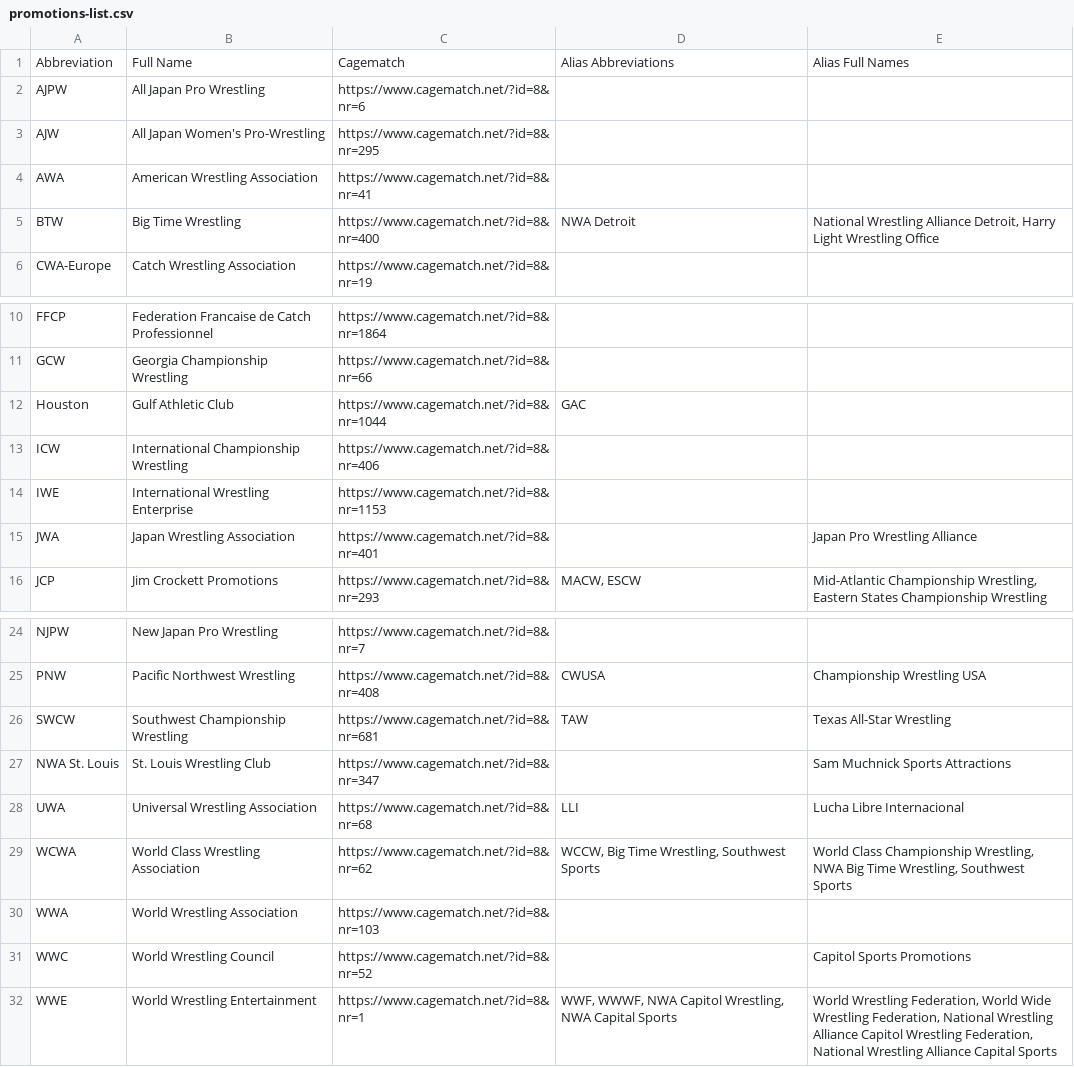
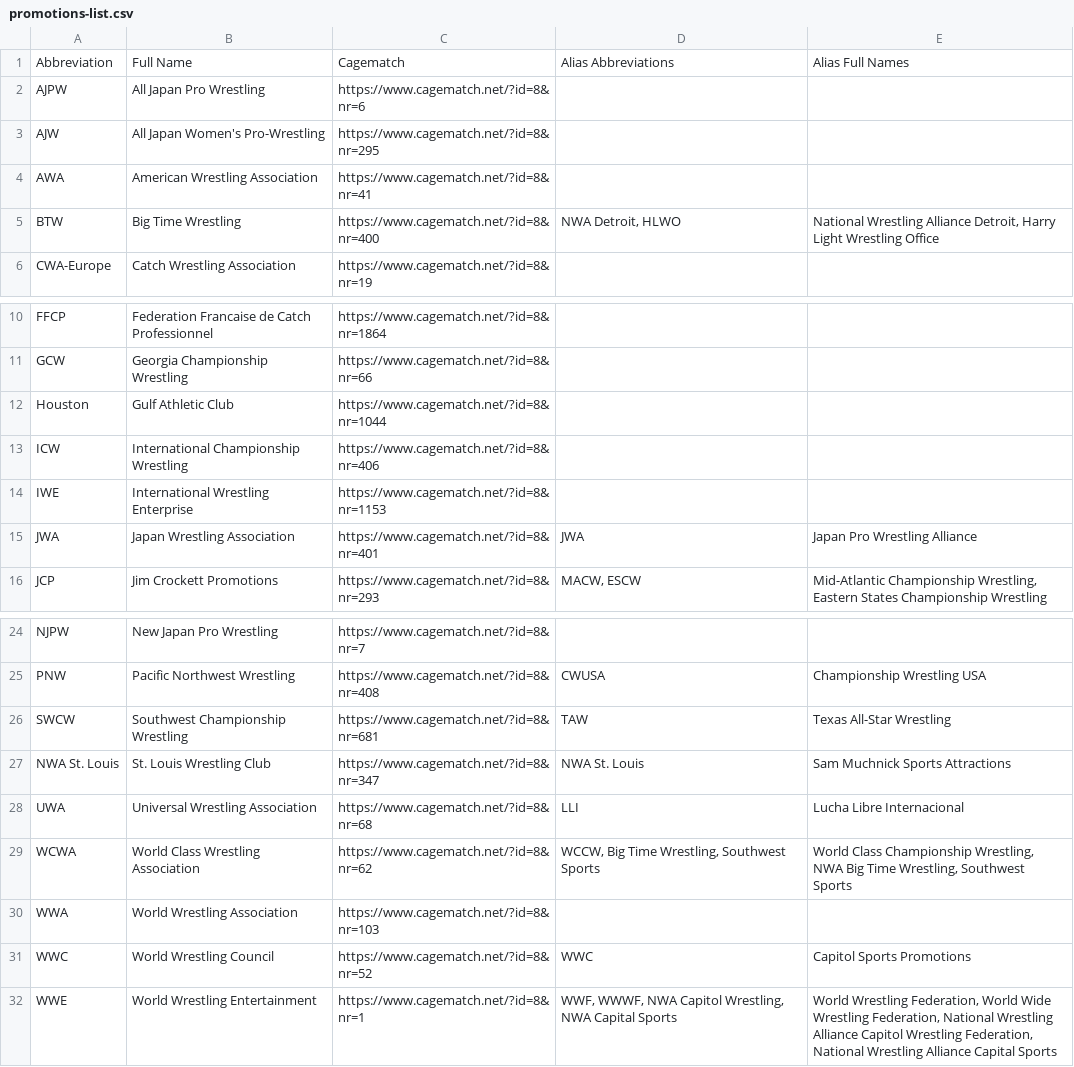
Before and after one commit to ssymonds17/wrestling-reference-site, a CSV file: populate-wrestling-db/csvs/promotions-list.csv, drawn as a sheet; only a part is shown, gaps mark what is left out.

Commit message:
Update promotions csv to make alias full name and abbreviation consistent

```diff
--- a/populate-wrestling-db/csvs/promotions-list.csv
+++ b/populate-wrestling-db/csvs/promotions-list.csv
@@ -4,3 +4,3 @@ AJW,All Japan Women's Pro-Wrestling,https://www.cagematch.net/?id=8&nr=295,,
 AWA,American Wrestling Association,https://www.cagematch.net/?id=8&nr=41,,
-BTW,Big Time Wrestling,https://www.cagematch.net/?id=8&nr=400,NWA Detroit,"National Wrestling Alliance Detroit, Harry Light Wrestling Office"
+BTW,Big Time Wrestling,https://www.cagematch.net/?id=8&nr=400,"NWA Detroit, HLWO","National Wrestling Alliance Detroit, Harry Light Wrestling Office"
 CWA-Europe,Catch Wrestling Association,https://www.cagematch.net/?id=8&nr=19,,
@@ -11,6 +11,6 @@ FFCP,Federation Francaise de Catch Professionnel,https://www.cagematch.net/?id=8
 GCW,Georgia Championship Wrestling,https://www.cagematch.net/?id=8&nr=66,,
-Houston,Gulf Athletic Club,https://www.cagematch.net/?id=8&nr=1044,GAC,
+Houston,Gulf Athletic Club,https://www.cagematch.net/?id=8&nr=1044,,
 ICW,International Championship Wrestling,https://www.cagematch.net/?id=8&nr=406,,
 IWE,International Wrestling Enterprise,https://www.cagematch.net/?id=8&nr=1153,,
-JWA,Japan Wrestling Association,https://www.cagematch.net/?id=8&nr=401,,Japan Pro Wrestling Alliance
+JWA,Japan Wrestling Association,https://www.cagematch.net/?id=8&nr=401,JWA,Japan Pro Wrestling Alliance
 JCP,Jim Crockett Promotions,https://www.cagematch.net/?id=8&nr=293,"MACW, ESCW","Mid-Atlantic Championship Wrestling, Eastern States Championship Wrestling"
@@ -26,3 +26,3 @@ PNW,Pacific Northwest Wrestling,https://www.cagematch.net/?id=8&nr=408,CWUSA,Cha
 SWCW,Southwest Championship Wrestling,https://www.cagematch.net/?id=8&nr=681,TAW,Texas All-Star Wrestling
-NWA St. Louis,St. Louis Wrestling Club,https://www.cagematch.net/?id=8&nr=347,,Sam Muchnick Sports Attractions
+NWA St. Louis,St. Louis Wrestling Club,https://www.cagematch.net/?id=8&nr=347,NWA St. Louis,Sam Muchnick Sports Attractions
 UWA,Universal Wrestling Association,https://www.cagematch.net/?id=8&nr=68,LLI,Lucha Libre Internacional
@@ -30,3 +30,3 @@ WCWA,World Class Wrestling Association,https://www.cagematch.net/?id=8&nr=62,"WC
 WWA,World Wrestling Association,https://www.cagematch.net/?id=8&nr=103,,
-WWC,World Wrestling Council,https://www.cagematch.net/?id=8&nr=52,,Capitol Sports Promotions
+WWC,World Wrestling Council,https://www.cagematch.net/?id=8&nr=52,WWC,Capitol Sports Promotions
 WWE,World Wrestling Entertainment,https://www.cagematch.net/?id=8&nr=1,"WWF, WWWF, NWA Capitol Wrestling, NWA Capital Sports","World Wrestling Federation, World Wide Wrestling Federation, National Wrestling Alliance Capitol Wrestling Federation, National Wrestling Alliance Capital Sports"
```
